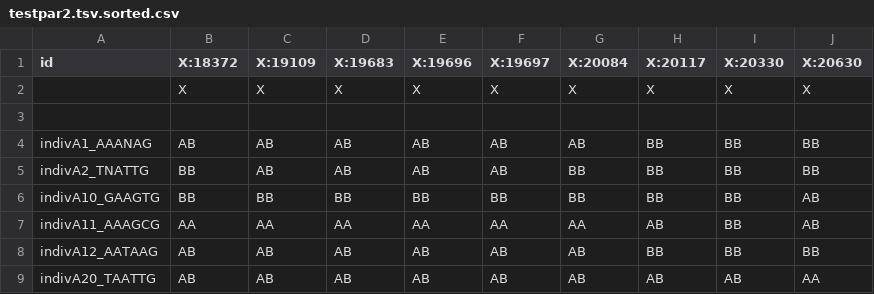
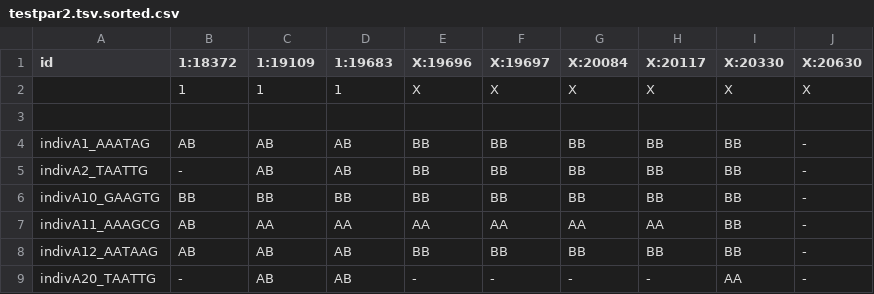
Before and after one commit to dstern/pull_thin, a CSV file: testpar2.tsv.sorted.csv, drawn as a sheet.

```diff
--- a/testpar2.tsv.sorted.csv
+++ b/testpar2.tsv.sorted.csv
@@ -1,9 +1,9 @@
-id,X:18372,X:19109,X:19683,X:19696,X:19697,X:20084,X:20117,X:20330,X:20630
-,X,X,X,X,X,X,X,X,X
+id,1:18372,1:19109,1:19683,X:19696,X:19697,X:20084,X:20117,X:20330,X:20630
+,1,1,1,X,X,X,X,X,X
 
-indivA1_AAANAG,AB,AB,AB,AB,AB,AB,BB,BB,BB
-indivA2_TNATTG,BB,AB,AB,AB,AB,BB,BB,BB,BB
-indivA10_GAAGTG,BB,BB,BB,BB,BB,BB,BB,BB,AB
-indivA11_AAAGCG,AA,AA,AA,AA,AA,AA,AB,BB,AB
-indivA12_AATAAG,AB,AB,AB,AB,AB,AB,BB,BB,BB
-indivA20_TAATTG,AB,AB,AB,AB,AB,AB,AB,AB,AA
+indivA1_AAATAG,AB,AB,AB,BB,BB,BB,BB,BB,-
+indivA2_TAATTG,-,AB,AB,BB,BB,BB,BB,BB,-
+indivA10_GAAGTG,BB,BB,BB,BB,BB,BB,BB,BB,-
+indivA11_AAAGCG,AB,AA,AA,AA,AA,AA,AA,BB,-
+indivA12_AATAAG,AB,AB,AB,BB,BB,BB,BB,BB,-
+indivA20_TAATTG,-,AB,AB,-,-,-,-,AA,-
```
Also changed, not shown: testpar1.tsv, testpar2.tsv, 14 other files.
